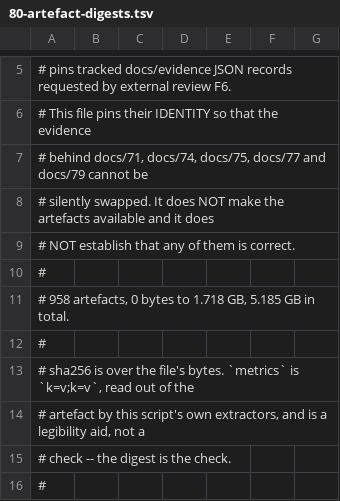
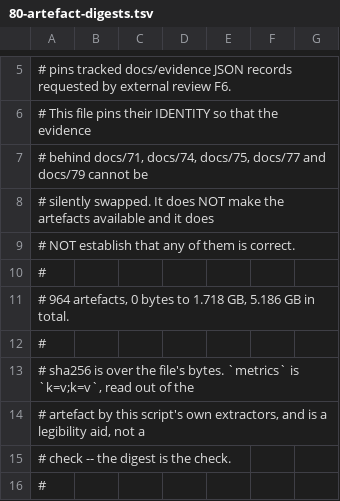
Before and after one commit to Melihakbulut221/nssoc, a TSV file: docs/80-artefact-digests.tsv, drawn as a sheet; only a part is shown, gaps mark what is left out; the diff covers the shown part only.

```diff
--- a/docs/80-artefact-digests.tsv
+++ b/docs/80-artefact-digests.tsv
@@ -10,3 +10,3 @@
 #
-# 958 artefacts, 0 bytes to 1.718 GB, 5.185 GB in total.
+# 964 artefacts, 0 bytes to 1.718 GB, 5.186 GB in total.
 #
```
Also changed, not shown: 6 added rows elsewhere in this file, 18 other files.
